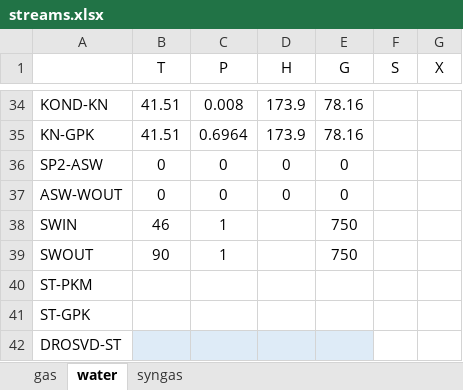
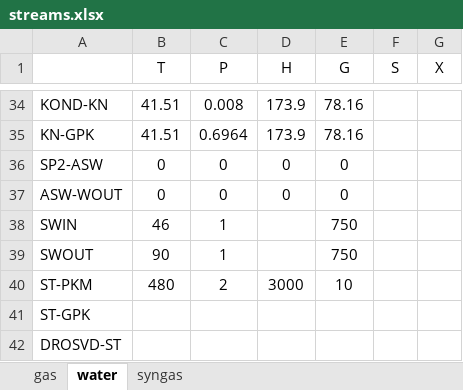
Before and after one commit to maksimovia/GZ, an Excel workbook: streams.xlsx, sheet water, drawn as a sheet; only a part is shown, gaps mark what is left out; values as stored, in another font and other column widths than the file's, no borders; the diff names each change by its address in the sheet, - before the commit and + after, or states it on an @@ line.

```diff
--- a/streams.xlsx (sheet water)
+++ b/streams.xlsx (sheet water)
-B40 (T): (empty)
+B40 (T): 480
-C40 (P): (empty)
+C40 (P): 2
-D40 (H): (empty)
+D40 (H): 3000
-E40 (G): (empty)
+E40 (G): 10
-B42:E42 fill: #DEEBF7
+B42:E42 fill: none
```
Also changed, not shown: 2 other files.
